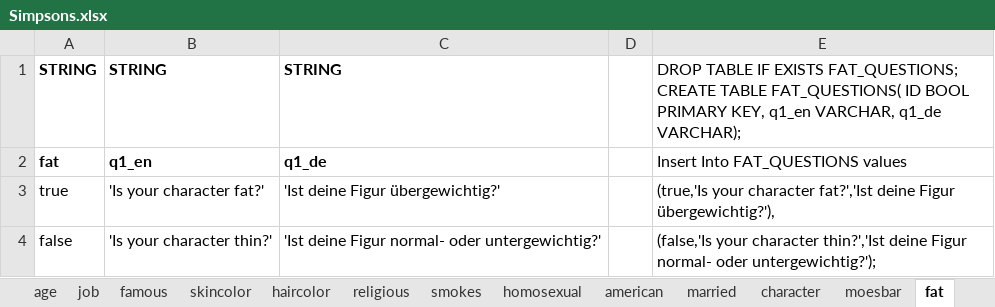
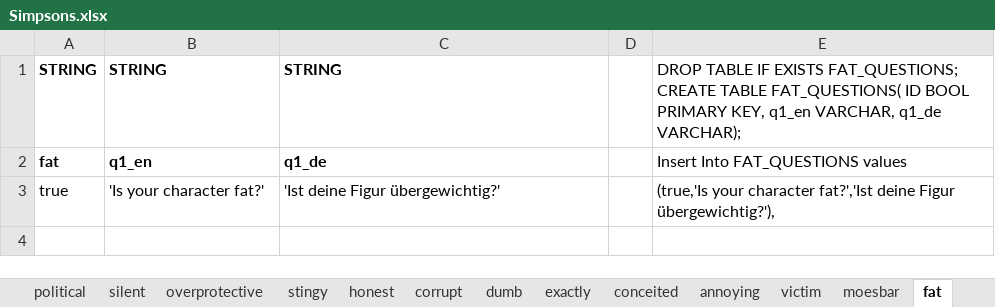
Before and after one commit to nappydevelopment/Nappy-the-ingenious-docs, an Excel workbook: Simpsons.xlsx, sheet fat, drawn as a sheet; values as stored, in another font and other column widths than the file's, no borders; the diff names each change by its address in the sheet, - before the commit and + after, or states it on an @@ line.

Commit message:
Update characters and add new tables

```diff
--- a/Simpsons.xlsx (sheet fat)
+++ b/Simpsons.xlsx (sheet fat)
-sheet tab: character
+sheet tab: political
+sheet tab: silent
+sheet tab: overprotective
+sheet tab: stingy
+sheet tab: honest
+sheet tab: corrupt
+sheet tab: dumb
+sheet tab: exactly
+sheet tab: conceited
+sheet tab: annoying
+sheet tab: victim
-row 4: false | 'Is your character thin?' | 'Ist deine Figur normal- oder untergewichtig?' |  | (false,'Is your character thin?','Ist deine Figur normal- oder untergewichtig?');
```
Also changed, not shown: sheet Characters, sheet SQL, sheet famous, sheet moesbar, sheet bowling, sheet american, 2 more sheets, other sheet tabs, formulas that keep their value.
